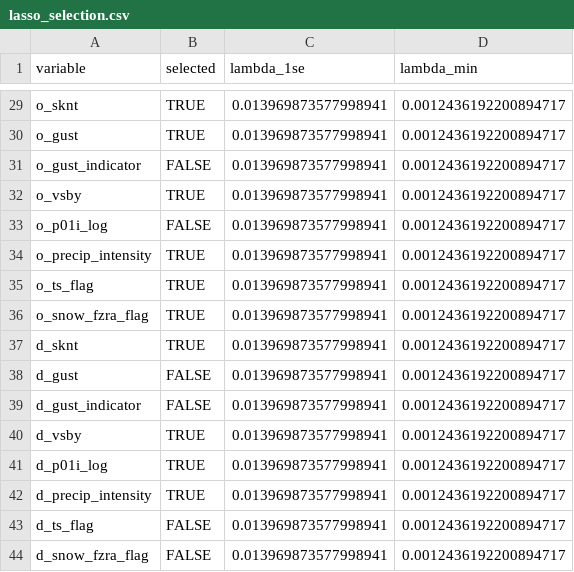
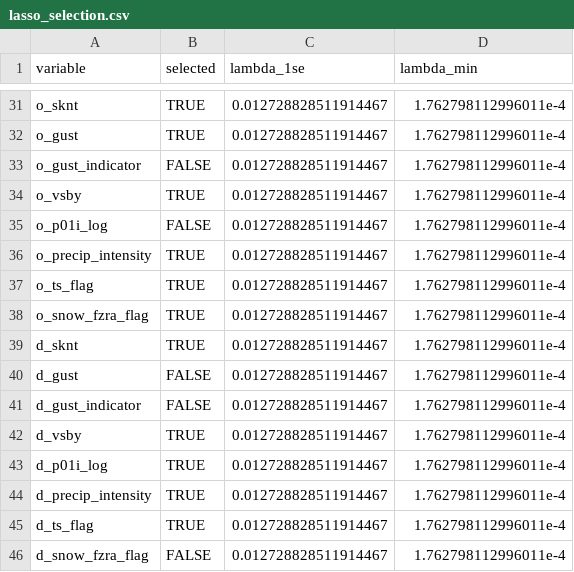
Before and after one commit to cocoUofT/DataLeakage-FlightDelay, a CSV file: results/midway/lasso_selection.csv, drawn as a sheet; only a part is shown, gaps mark what is left out; addresses are those after the commit; the diff covers the shown part only; the diff names each change by its address in the sheet, - before the commit and + after, or states it on an @@ line.

```diff
--- a/results/midway/lasso_selection.csv
+++ b/results/midway/lasso_selection.csv
-C31:C46 (lambda_1se): 0.013969873577998941
+C31:C46 (lambda_1se): 0.012728828511914467
-D31:D46 (lambda_min): 0.0012436192200894717
+D31:D46 (lambda_min): 1.762798112996011e-4
-B45 (selected): FALSE
+B45 (selected): TRUE
```
Also changed, not shown: 2 added rows and 55 edited cells elsewhere in this file, results/midway/calibration_summary.csv, results/midway/daily_metrics.csv, 25 other files.
